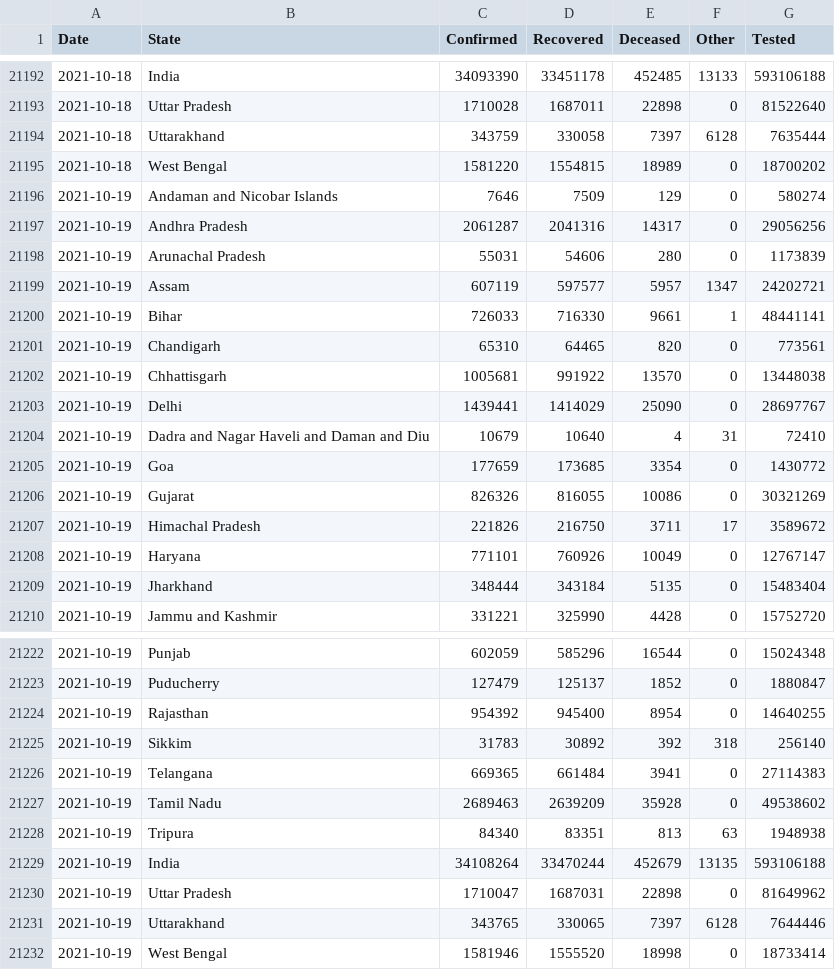
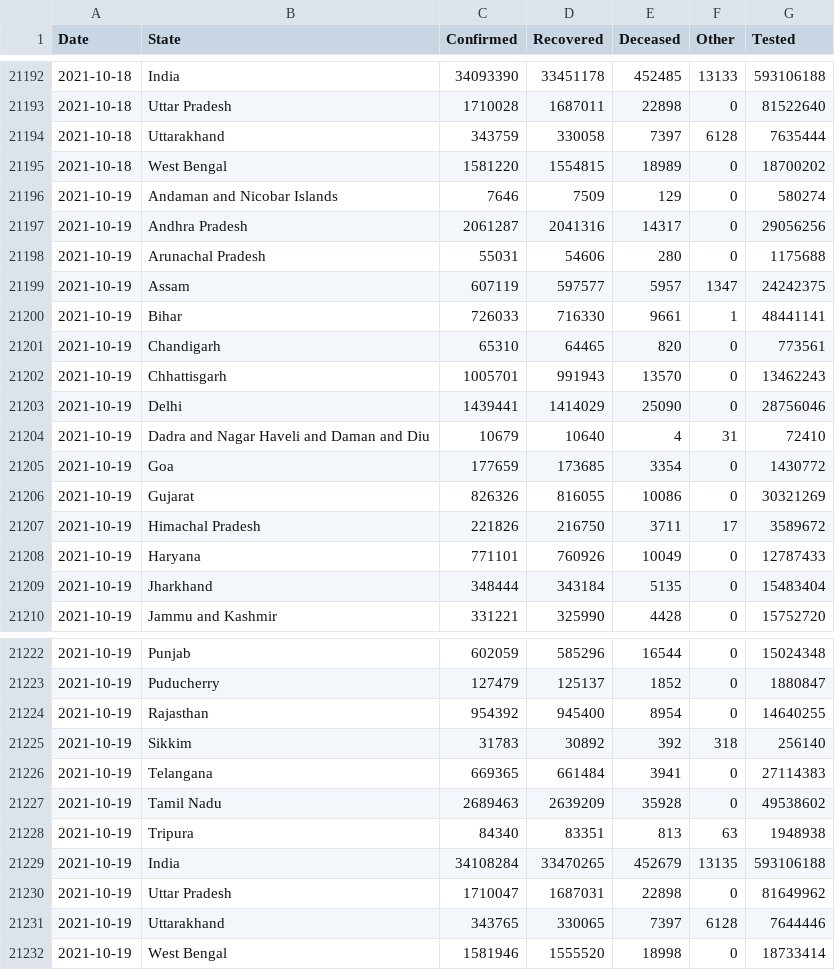
Before and after one commit to covid19india/data, a CSV file: csv/latest/states.csv, drawn as a sheet; only a part is shown, gaps mark what is left out.

```diff
--- a/csv/latest/states.csv
+++ b/csv/latest/states.csv
@@ -21197,8 +21197,8 @@ Date,State,Confirmed,Recovered,Deceased,Other,Tested
 2021-10-19,Andhra Pradesh,2061287,2041316,14317,0,29056256
-2021-10-19,Arunachal Pradesh,55031,54606,280,0,1173839
-2021-10-19,Assam,607119,597577,5957,1347,24202721
+2021-10-19,Arunachal Pradesh,55031,54606,280,0,1175688
+2021-10-19,Assam,607119,597577,5957,1347,24242375
 2021-10-19,Bihar,726033,716330,9661,1,48441141
 2021-10-19,Chandigarh,65310,64465,820,0,773561
-2021-10-19,Chhattisgarh,1005681,991922,13570,0,13448038
-2021-10-19,Delhi,1439441,1414029,25090,0,28697767
+2021-10-19,Chhattisgarh,1005701,991943,13570,0,13462243
+2021-10-19,Delhi,1439441,1414029,25090,0,28756046
 2021-10-19,Dadra and Nagar Haveli and Daman and Diu,10679,10640,4,31,72410
@@ -21207,3 +21207,3 @@ Date,State,Confirmed,Recovered,Deceased,Other,Tested
 2021-10-19,Himachal Pradesh,221826,216750,3711,17,3589672
-2021-10-19,Haryana,771101,760926,10049,0,12767147
+2021-10-19,Haryana,771101,760926,10049,0,12787433
 2021-10-19,Jharkhand,348444,343184,5135,0,15483404
@@ -21228,3 +21228,3 @@ Date,State,Confirmed,Recovered,Deceased,Other,Tested
 2021-10-19,Tripura,84340,83351,813,63,1948938
-2021-10-19,India,34108264,33470244,452679,13135,593106188
+2021-10-19,India,34108284,33470265,452679,13135,593106188
 2021-10-19,Uttar Pradesh,1710047,1687031,22898,0,81649962
```
Also changed, not shown: csv/latest/district_wise.csv, csv/latest/state_wise.csv, 19 other files.
